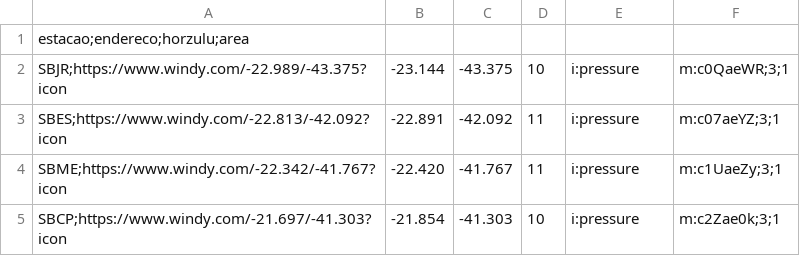
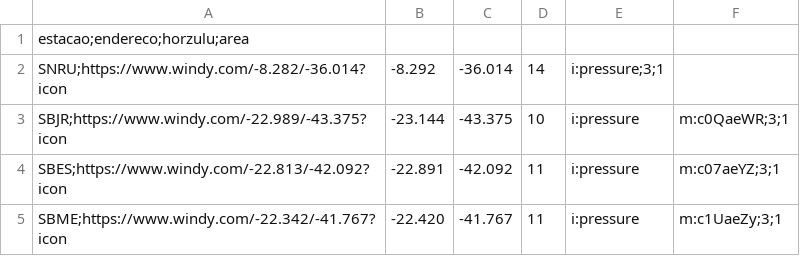
Before and after one commit to edomenico/edomenico, a CSV file: estacaomodeloicon.csv, drawn as a sheet; only a part is shown; the shorter side is filled out with more unchanged rows; the diff names each change by its address in the sheet, - before the commit and + after, or states it on an @@ line.

```diff
--- a/estacaomodeloicon.csv
+++ b/estacaomodeloicon.csv
+row 2: SNRU;https://www.windy.com/-8.282/-36.014?icon | -8.292 | -36.014 | 14 | i:pressure;3;1
```
Also changed, not shown: estacaomodeloecmwf.csv.
